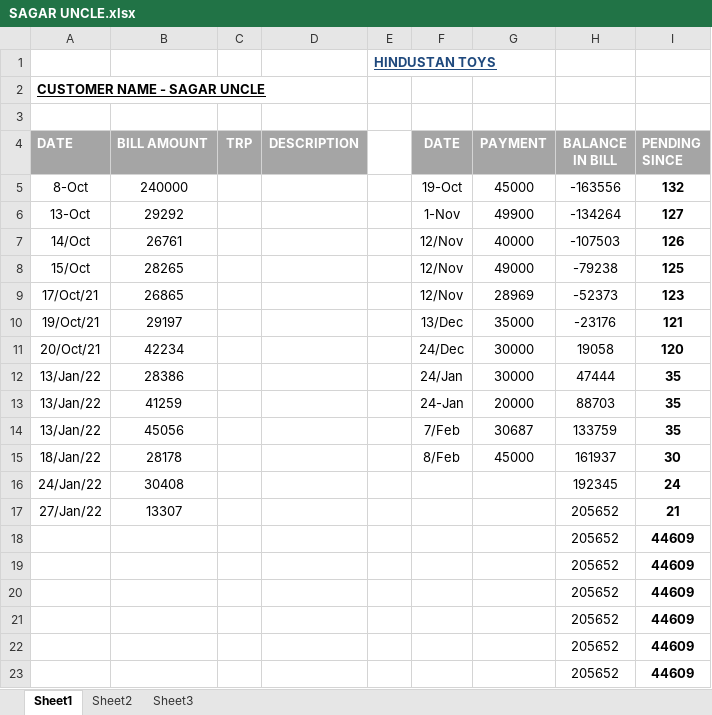
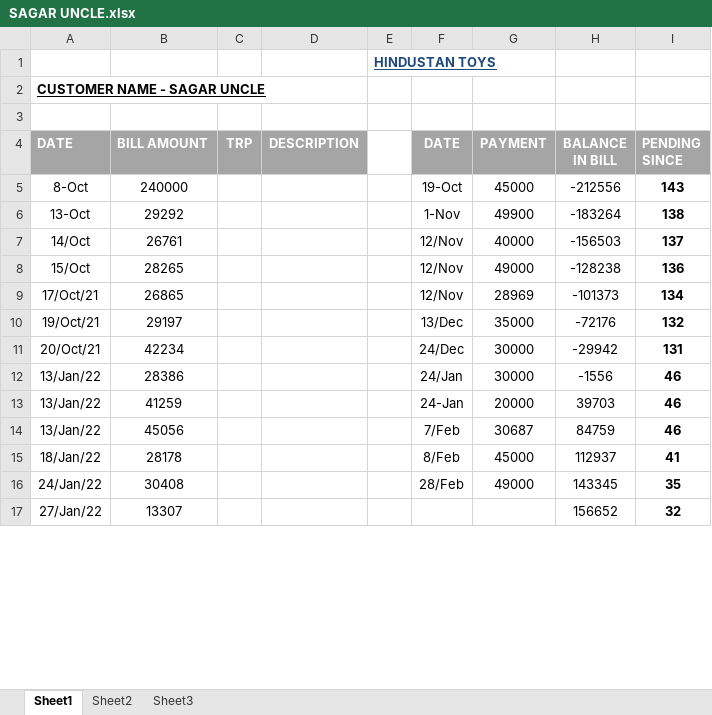
Before and after one commit to hunksammy/2084377289testbysam, an Excel workbook: IMPORTANT/SAGAR UNCLE.xlsx, sheet Sheet1, drawn as a sheet; only a part is shown; values as stored, in another font and other column widths than the file's, no borders; conditional formats not drawn; removed rows and columns are numbered as before the commit, all else as after; the diff covers the shown part only; the diff names each change by its address in the sheet, - before the commit and + after, or states it on an @@ line.

```diff
--- a/IMPORTANT/SAGAR UNCLE.xlsx (sheet Sheet1)
+++ b/IMPORTANT/SAGAR UNCLE.xlsx (sheet Sheet1)
-H5 (BALANCE IN BILL): -163556
+H5 (BALANCE IN BILL): -212556
-I5 (PENDING SINCE): 132
+I5 (PENDING SINCE): 143
-H6 (BALANCE IN BILL): -134264
+H6 (BALANCE IN BILL): -183264
-I6 (PENDING SINCE): 127
+I6 (PENDING SINCE): 138
-H7 (BALANCE IN BILL): -107503
+H7 (BALANCE IN BILL): -156503
-I7 (PENDING SINCE): 126
+I7 (PENDING SINCE): 137
-H8 (BALANCE IN BILL): -79238
+H8 (BALANCE IN BILL): -128238
-I8 (PENDING SINCE): 125
+I8 (PENDING SINCE): 136
-H9 (BALANCE IN BILL): -52373
+H9 (BALANCE IN BILL): -101373
-I9 (PENDING SINCE): 123
+I9 (PENDING SINCE): 134
-H10 (BALANCE IN BILL): -23176
+H10 (BALANCE IN BILL): -72176
-I10 (PENDING SINCE): 121
+I10 (PENDING SINCE): 132
-H11 (BALANCE IN BILL): 19058
+H11 (BALANCE IN BILL): -29942
-I11 (PENDING SINCE): 120
+I11 (PENDING SINCE): 131
-H12 (BALANCE IN BILL): 47444
+H12 (BALANCE IN BILL): -1556
-I12:I14 (PENDING SINCE): 35
+I12:I14 (PENDING SINCE): 46
-H13 (BALANCE IN BILL): 88703
+H13 (BALANCE IN BILL): 39703
-H14 (BALANCE IN BILL): 133759
+H14 (BALANCE IN BILL): 84759
-H15 (BALANCE IN BILL): 161937
+H15 (BALANCE IN BILL): 112937
-I15 (PENDING SINCE): 30
+I15 (PENDING SINCE): 41
-F16 (DATE): (empty)
+F16 (DATE): 28/Feb
-G16 (PAYMENT): (empty)
+G16 (PAYMENT): 49000
-H16 (BALANCE IN BILL): 192345
+H16 (BALANCE IN BILL): 143345
-I16 (PENDING SINCE): 24
+I16 (PENDING SINCE): 35
-H17 (BALANCE IN BILL): 205652
+H17 (BALANCE IN BILL): 156652
-I17 (PENDING SINCE): 21
+I17 (PENDING SINCE): 32
-row 18:  |  |  |  |  |  |  | 205652 | 44609
-row 19:  |  |  |  |  |  |  | 205652 | 44609
-row 20:  |  |  |  |  |  |  | 205652 | 44609
-row 21:  |  |  |  |  |  |  | 205652 | 44609
-row 22:  |  |  |  |  |  |  | 205652 | 44609
-row 23:  |  |  |  |  |  |  | 205652 | 44609
```
Also changed, not shown: 17 added rows, 11 removed rows and 2 edited cells elsewhere in this sheet, IMPORTANT/AYUSH.xlsx, IMPORTANT/TOY GALLERY.xlsx, 14 other files.
